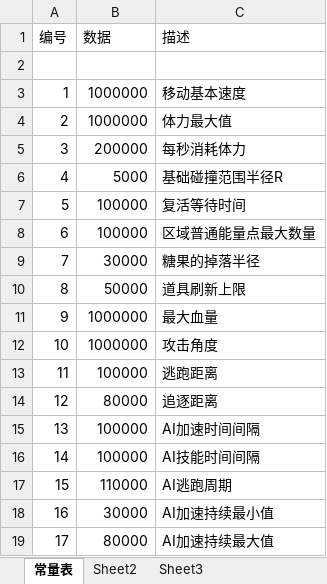
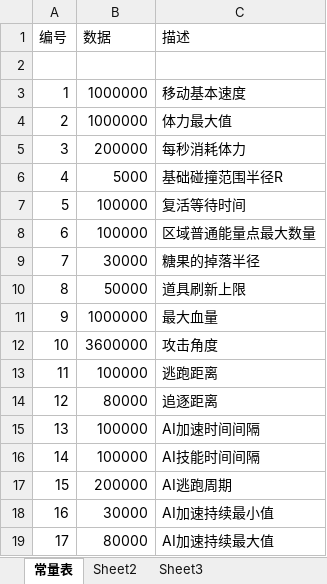
Before and after one commit to k3498gg/TSC, an Excel workbook: Excel/excel/xls/C常量表.xlsx, sheet 常量表, drawn as a sheet; values as stored, in another font and other column widths than the file's, no borders; the diff names each change by its address in the sheet, - before the commit and + after, or states it on an @@ line.

```diff
--- a/Excel/excel/xls/C常量表.xlsx (sheet 常量表)
+++ b/Excel/excel/xls/C常量表.xlsx (sheet 常量表)
-B12 (数据): 1000000
+B12 (数据): 3600000
-B17 (数据): 110000
+B17 (数据): 200000
```
Also changed, not shown: 1 other file.
